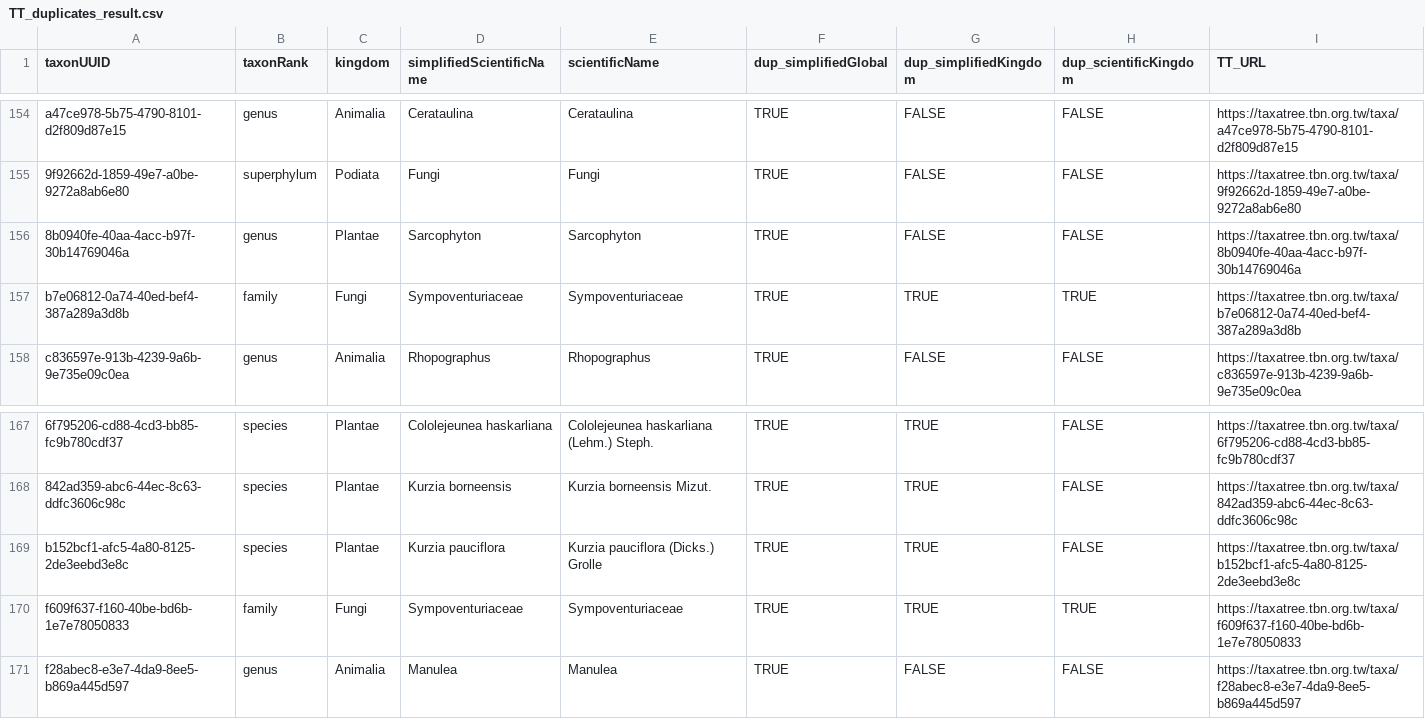
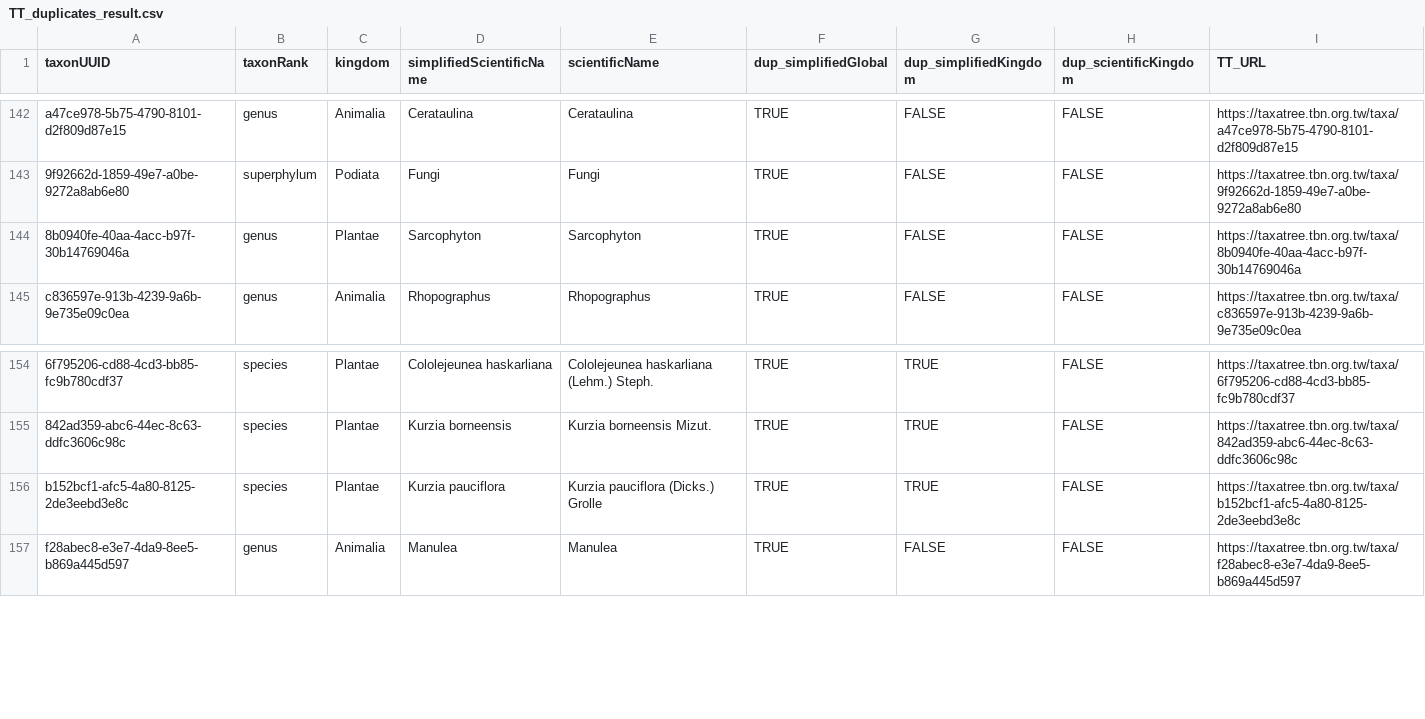
Before and after one commit to TBNworkGroup/Specieslist_Validation_Dashboard, a CSV file: data/output/TT_duplicates_result.csv, drawn as a sheet; only a part is shown, gaps mark what is left out; the diff covers the shown part only; the diff names each change by its address in the sheet, - before the commit and + after, or states it on an @@ line.

```diff
--- a/data/output/TT_duplicates_result.csv
+++ b/data/output/TT_duplicates_result.csv
-row 157: b7e06812-0a74-40ed-bef4-387a289a3d8b | family | Fungi | Sympoventuriaceae | Sympoventuriaceae | TRUE | TRUE | TRUE | https://taxatree.tbn.org.tw/taxa/b7e06812-0a74-40ed-bef4-387a289a3d8b
-row 170: f609f637-f160-40be-bd6b-1e7e78050833 | family | Fungi | Sympoventuriaceae | Sympoventuriaceae | TRUE | TRUE | TRUE | https://taxatree.tbn.org.tw/taxa/f609f637-f160-40be-bd6b-1e7e78050833
```
Also changed, not shown: 12 removed rows elsewhere in this file, data/output/TT_errortypes_result.csv, 4 other files.
